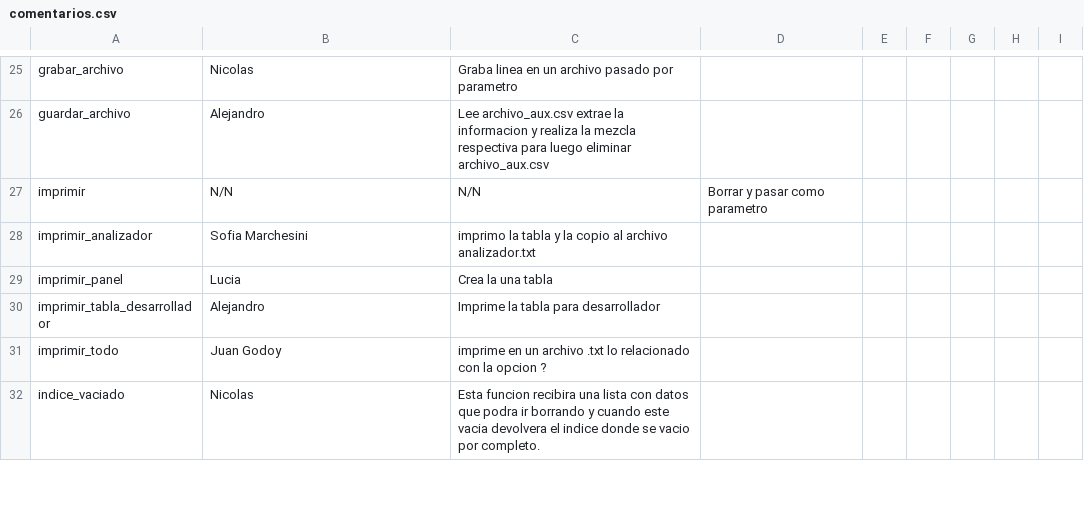
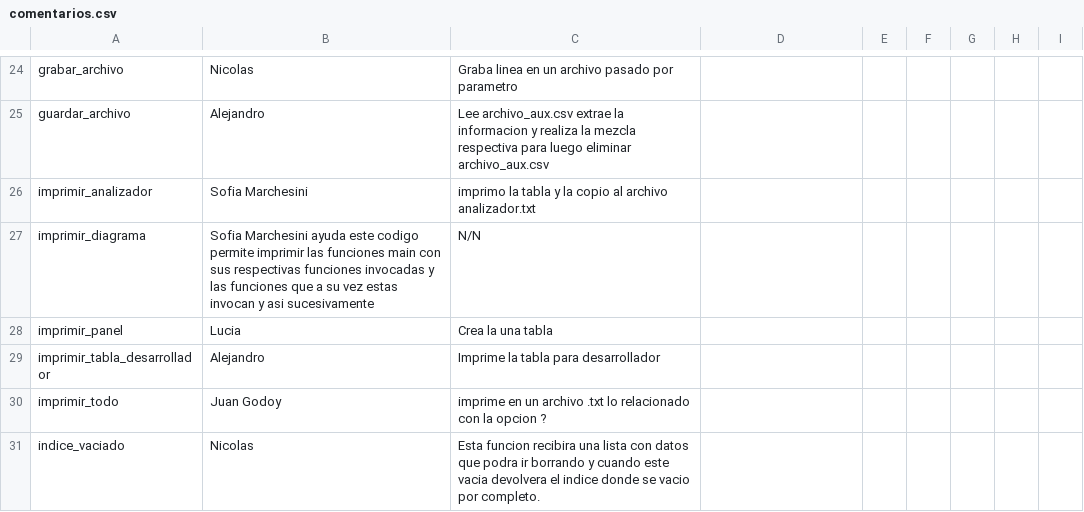
Before and after one commit to NicolasMaartino/TP-Algoritmos-y-Programacion-I, a CSV file: comentarios.csv, drawn as a sheet; only a part is shown, gaps mark what is left out; removed rows and columns are numbered as before the commit, all else as after; the diff covers the shown part only; the diff names each change by its address in the sheet, - before the commit and + after, or states it on an @@ line.

```diff
--- a/comentarios.csv
+++ b/comentarios.csv
-row 27: imprimir | N/N | N/N | Borrar y pasar como parametro
+row 27: imprimir_diagrama | Sofia Marchesini ayuda este codigo permite imprimir las funciones main con sus respectivas funciones invocadas y las funciones que a su vez estas invocan y asi sucesivamente | N/N
```
Also changed, not shown: 1 removed row and 4 edited cells elsewhere in this file, fuente_unico.csv, panel_general.csv, 2 other files.
